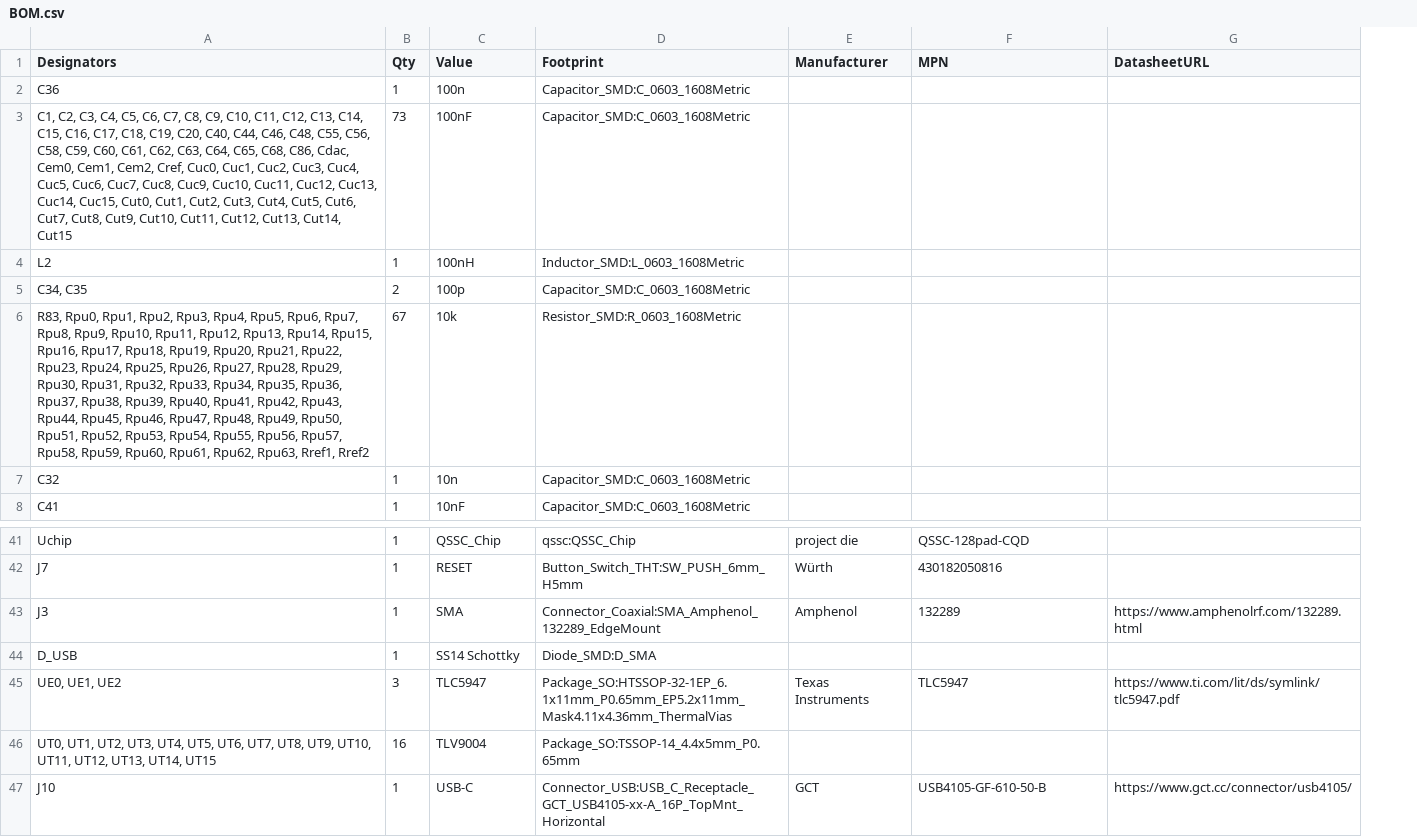
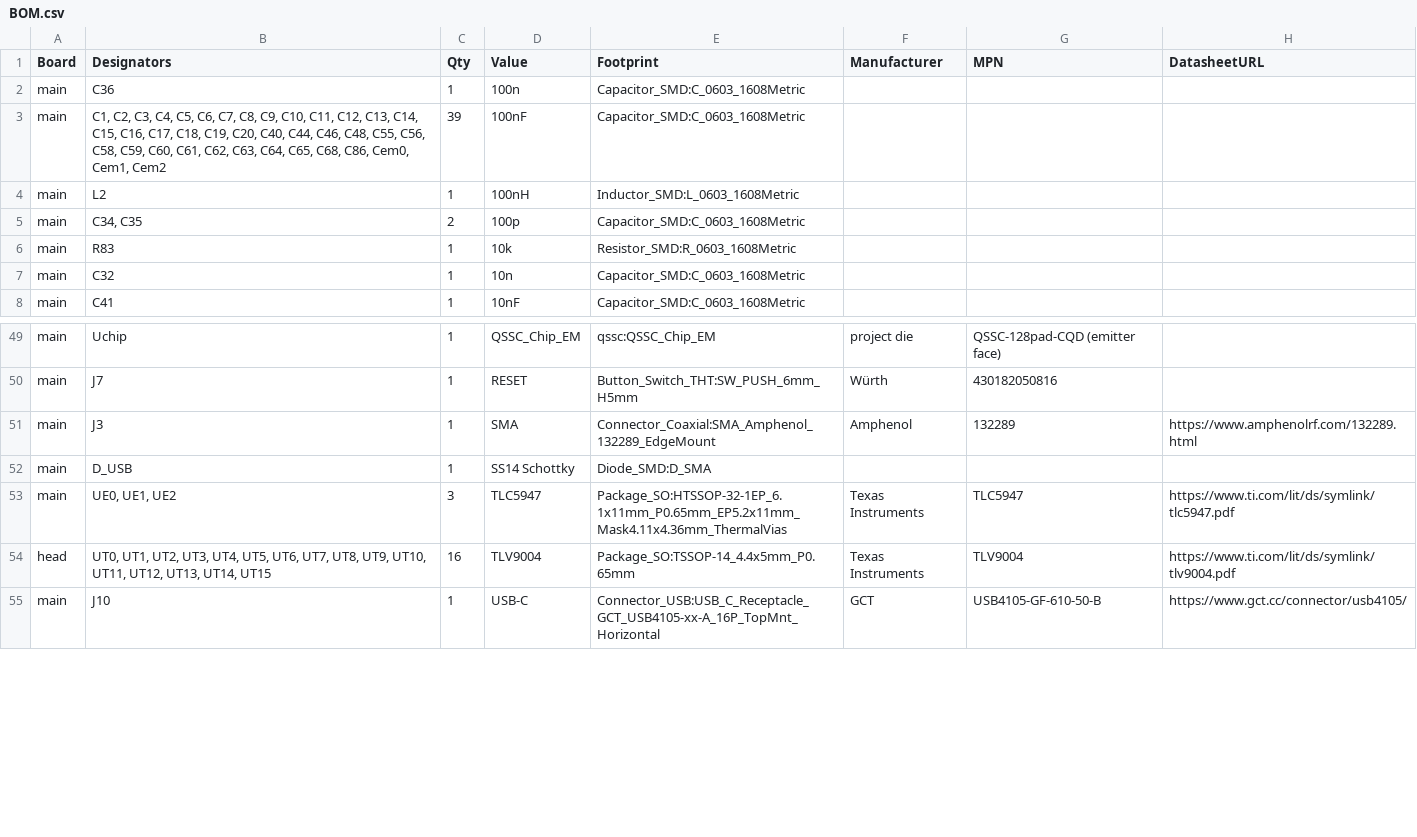
Before and after one commit to VABISMO/QSSC, a CSV file: hardware/datasheets/BOM.csv, drawn as a sheet; only a part is shown, gaps mark what is left out; addresses are those after the commit; the diff covers the shown part only; the diff names each change by its address in the sheet, - before the commit and + after, or states it on an @@ line.

```diff
--- a/hardware/datasheets/BOM.csv
+++ b/hardware/datasheets/BOM.csv
+column A (Board), rows 2-8: all main; rows 49-55: main | main | main | main | main | head | main
-B3 (Designators): …C68, C86, Cdac, Cem0, Cem1, Cem2, Cref, Cuc0, Cuc1, Cuc2, Cuc3, Cuc4, Cuc5, Cuc6, Cuc7, Cuc8, Cuc9, Cuc10, Cuc11, Cuc12, Cuc13, Cuc14, Cuc15, Cut0, Cut1, Cut2, Cut3, Cut4, Cut5, Cut6, Cut7, Cut8, Cut9, Cut10, Cut11, Cut12, Cut13, Cut14, Cut15
+B3 (Designators): …C68, C86, Cem0, Cem1, Cem2
-C3 (Qty): 73
+C3 (Qty): 39
-B6 (Designators): R83, Rpu0, Rpu1, Rpu2, Rpu3, Rpu4, Rpu5, Rpu6, Rpu7, Rpu8, Rpu9, Rpu10, Rpu11, Rpu12, Rpu13, Rpu14, Rpu15, Rpu16, Rpu17, Rpu18, Rpu19, Rpu20, Rpu21, Rpu22, Rpu23, Rpu24, Rpu25, Rpu26, Rpu27, Rpu28, Rpu29, Rpu30, Rpu31, Rpu32, Rpu33, Rpu34, Rpu35, Rpu36, Rpu37, Rpu38, Rpu39, Rpu40, Rpu41, Rpu42, Rpu43, Rpu44, Rpu45, Rpu46, Rpu47, Rpu48, Rpu49, Rpu50, Rpu51, Rpu52, Rpu53, Rpu54, Rpu55, Rpu56, Rpu57, Rpu58, Rpu59, Rpu60, Rpu61, Rpu62, Rpu63, Rref1, Rref2
+B6 (Designators): R83
-C6 (Qty): 67
+C6 (Qty): 1
-D49 (Value): QSSC_Chip
+D49 (Value): QSSC_Chip_EM
-E49 (Footprint): qssc:QSSC_Chip
+E49 (Footprint): qssc:QSSC_Chip_EM
-G49 (MPN): QSSC-128pad-CQD
+G49 (MPN): QSSC-128pad-CQD (emitter face)
-F54 (Manufacturer): (empty)
+F54 (Manufacturer): Texas Instruments
-G54 (MPN): (empty)
+G54 (MPN): TLV9004
-H54 (DatasheetURL): (empty)
+H54 (DatasheetURL): https://www.ti.com/lit/ds/symlink/tlv9004.pdf
```
Also changed, not shown: 10 added rows, 2 removed rows and 2 edited cells elsewhere in this file, 4 other files.
